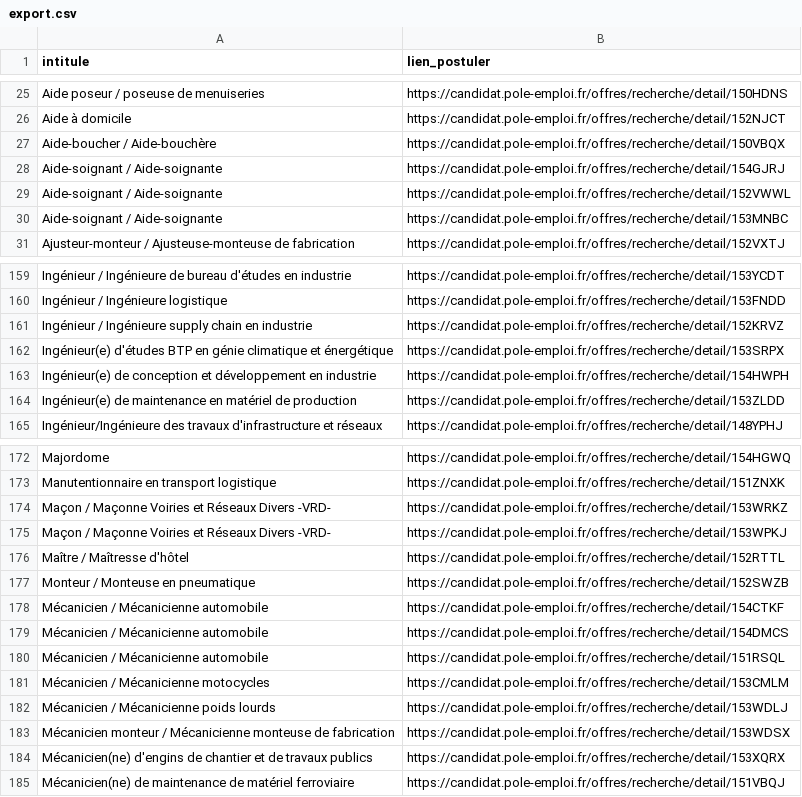
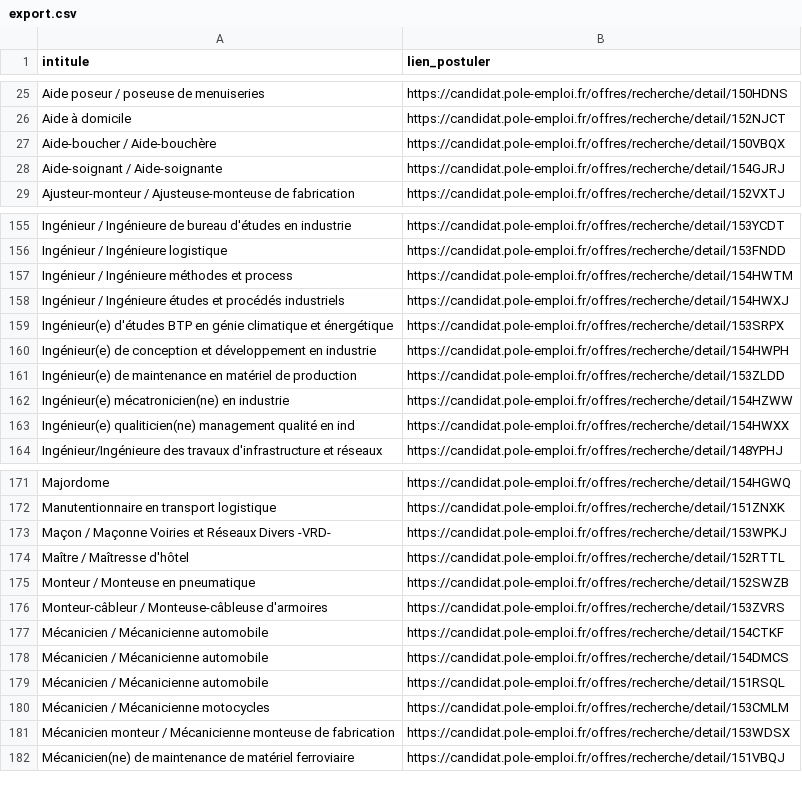
Before and after one commit to libkhadir/stats-tension-emploi-france, a CSV file: export.csv, drawn as a sheet; only a part is shown, gaps mark what is left out; the diff covers the shown part only.

Commit message:
feat: add results

```diff
--- a/export.csv
+++ b/export.csv
@@ -28,4 +28,2 @@ Aide-boucher / Aide-bouchère,https://candidat.pole-emploi.fr/offres/recherche/d
 Aide-soignant / Aide-soignante,https://candidat.pole-emploi.fr/offres/recherche/detail/154GJRJ
-Aide-soignant / Aide-soignante,https://candidat.pole-emploi.fr/offres/recherche/detail/152VWWL
-Aide-soignant / Aide-soignante,https://candidat.pole-emploi.fr/offres/recherche/detail/153MNBC
 Ajusteur-monteur / Ajusteuse-monteuse de fabrication,https://candidat.pole-emploi.fr/offres/recherche/detail/152VXTJ
@@ -160,3 +156,4 @@ Ingénieur / Ingénieure de bureau d'études en industrie,https://candidat.pole-
 Ingénieur / Ingénieure logistique,https://candidat.pole-emploi.fr/offres/recherche/detail/153FNDD
-Ingénieur / Ingénieure supply chain en industrie,https://candidat.pole-emploi.fr/offres/recherche/detail/152KRVZ
+Ingénieur / Ingénieure méthodes et process,https://candidat.pole-emploi.fr/offres/recherche/detail/154HWTM
+Ingénieur / Ingénieure études et procédés industriels,https://candidat.pole-emploi.fr/offres/recherche/detail/154HWXJ
 Ingénieur(e) d'études BTP en génie climatique et énergétique,https://candidat.pole-emploi.fr/offres/recherche/detail/153SRPX
@@ -164,2 +161,4 @@ Ingénieur(e) de conception et développement en industrie,https://candidat.pole
 Ingénieur(e) de maintenance en matériel de production,https://candidat.pole-emploi.fr/offres/recherche/detail/153ZLDD
+Ingénieur(e) mécatronicien(ne) en industrie,https://candidat.pole-emploi.fr/offres/recherche/detail/154HZWW
+Ingénieur(e) qualiticien(ne) management qualité en ind,https://candidat.pole-emploi.fr/offres/recherche/detail/154HWXX
 Ingénieur/Ingénieure des travaux d'infrastructure et réseaux,https://candidat.pole-emploi.fr/offres/recherche/detail/148YPHJ
@@ -173,3 +172,2 @@ Majordome,https://candidat.pole-emploi.fr/offres/recherche/detail/154HGWQ
 Manutentionnaire en transport logistique,https://candidat.pole-emploi.fr/offres/recherche/detail/151ZNXK
-Maçon / Maçonne Voiries et Réseaux Divers -VRD-,https://candidat.pole-emploi.fr/offres/recherche/detail/153WRKZ
 Maçon / Maçonne Voiries et Réseaux Divers -VRD-,https://candidat.pole-emploi.fr/offres/recherche/detail/153WPKJ
@@ -177,2 +175,3 @@ Maître / Maîtresse d'hôtel,https://candidat.pole-emploi.fr/offres/recherche/d
 Monteur / Monteuse en pneumatique,https://candidat.pole-emploi.fr/offres/recherche/detail/152SWZB
+Monteur-câbleur / Monteuse-câbleuse d'armoires,https://candidat.pole-emploi.fr/offres/recherche/detail/153ZVRS
 Mécanicien / Mécanicienne automobile,https://candidat.pole-emploi.fr/offres/recherche/detail/154CTKF
@@ -181,5 +180,3 @@ Mécanicien / Mécanicienne automobile,https://candidat.pole-emploi.fr/offres/re
 Mécanicien / Mécanicienne motocycles,https://candidat.pole-emploi.fr/offres/recherche/detail/153CMLM
-Mécanicien / Mécanicienne poids lourds,https://candidat.pole-emploi.fr/offres/recherche/detail/153WDLJ
 Mécanicien monteur / Mécanicienne monteuse de fabrication,https://candidat.pole-emploi.fr/offres/recherche/detail/153WDSX
-Mécanicien(ne) d'engins de chantier et de travaux publics,https://candidat.pole-emploi.fr/offres/recherche/detail/153XQRX
 Mécanicien(ne) de maintenance de matériel ferroviaire,https://candidat.pole-emploi.fr/offres/recherche/detail/151VBQJ
```
Also changed, not shown: 3 added rows and 7 removed rows elsewhere in this file.
